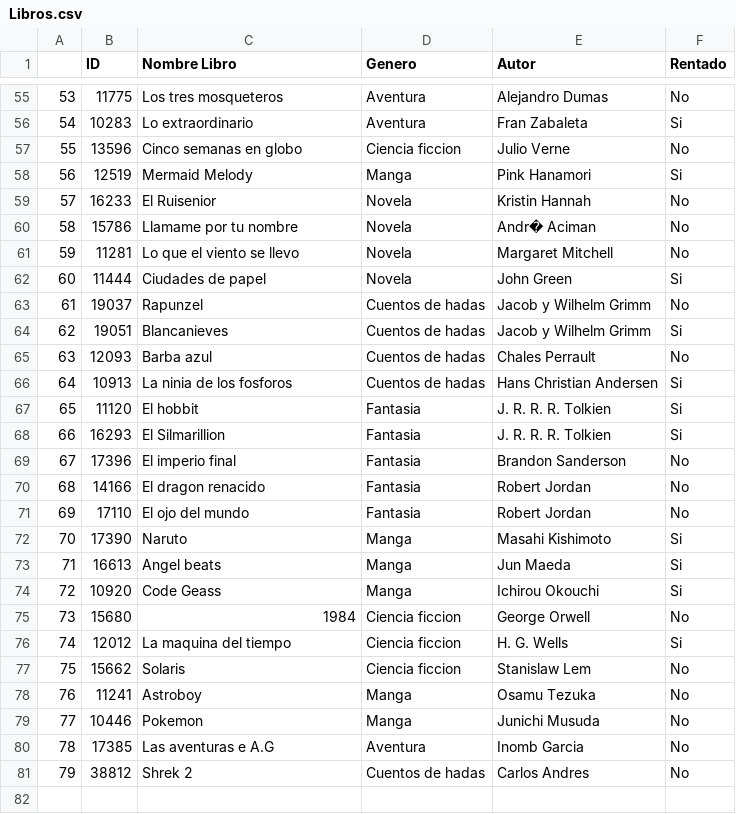
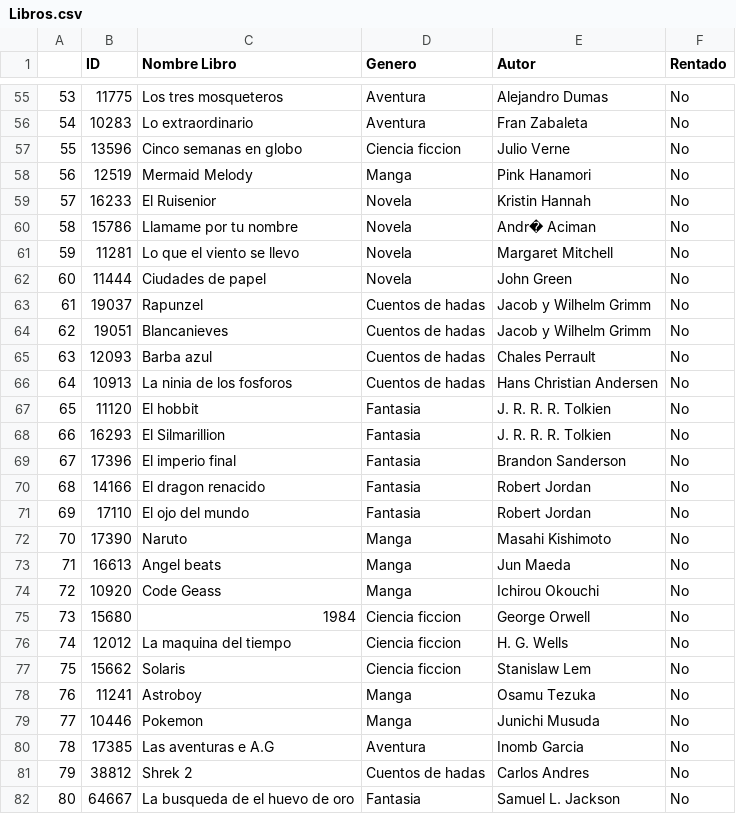
Before and after one commit to Gadgeter-EA/Proyecto-Libreria-POO-UP, a CSV file: Libros.csv, drawn as a sheet; only a part is shown, gaps mark what is left out; the diff covers the shown part only.

```diff
--- a/Libros.csv
+++ b/Libros.csv
@@ -55,5 +55,5 @@
 53,11775,Los tres mosqueteros,Aventura,Alejandro Dumas,No
-54,10283,Lo extraordinario,Aventura,Fran Zabaleta,Si
+54,10283,Lo extraordinario,Aventura,Fran Zabaleta,No
 55,13596,Cinco semanas en globo,Ciencia ficcion,Julio Verne,No
-56,12519,Mermaid Melody,Manga,Pink Hanamori,Si
+56,12519,Mermaid Melody,Manga,Pink Hanamori,No
 57,16233,El Ruisenior,Novela,Kristin Hannah,No
@@ -61,9 +61,9 @@
 59,11281,Lo que el viento se llevo,Novela,Margaret Mitchell,No
-60,11444,Ciudades de papel,Novela,John Green,Si
+60,11444,Ciudades de papel,Novela,John Green,No
 61,19037,Rapunzel,Cuentos de hadas,Jacob y Wilhelm Grimm,No
-62,19051,Blancanieves,Cuentos de hadas,Jacob y Wilhelm Grimm,Si
+62,19051,Blancanieves,Cuentos de hadas,Jacob y Wilhelm Grimm,No
 63,12093,Barba azul,Cuentos de hadas,Chales Perrault,No
-64,10913,La ninia de los fosforos,Cuentos de hadas,Hans Christian Andersen,Si
-65,11120,El hobbit,Fantasia,J. R. R. R. Tolkien,Si
-66,16293,El Silmarillion,Fantasia,J. R. R. R. Tolkien,Si
+64,10913,La ninia de los fosforos,Cuentos de hadas,Hans Christian Andersen,No
+65,11120,El hobbit,Fantasia,J. R. R. R. Tolkien,No
+66,16293,El Silmarillion,Fantasia,J. R. R. R. Tolkien,No
 67,17396,El imperio final,Fantasia,Brandon Sanderson,No
@@ -71,7 +71,7 @@
 69,17110,El ojo del mundo,Fantasia,Robert Jordan,No
-70,17390,Naruto,Manga,Masahi Kishimoto,Si
-71,16613,Angel beats,Manga,Jun Maeda,Si
-72,10920,Code Geass,Manga,Ichirou Okouchi,Si
+70,17390,Naruto,Manga,Masahi Kishimoto,No
+71,16613,Angel beats,Manga,Jun Maeda,No
+72,10920,Code Geass,Manga,Ichirou Okouchi,No
 73,15680,1984,Ciencia ficcion,George Orwell,No
-74,12012,La maquina del tiempo,Ciencia ficcion,H. G. Wells,Si
+74,12012,La maquina del tiempo,Ciencia ficcion,H. G. Wells,No
 75,15662,Solaris,Ciencia ficcion,Stanislaw Lem,No
@@ -81 +81,2 @@
 79,38812,Shrek 2,Cuentos de hadas,Carlos Andres,No
+80,64667,La busqueda de el huevo de oro,Fantasia,Samuel L. Jackson,No
```
Also changed, not shown: 32 edited cells elsewhere in this file, Miembros.csv, 3 other files.
